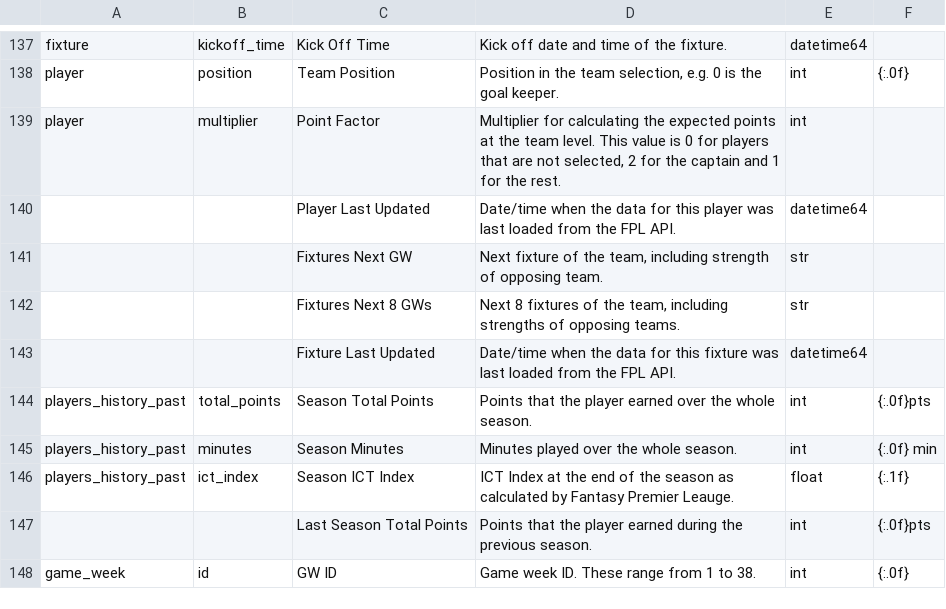
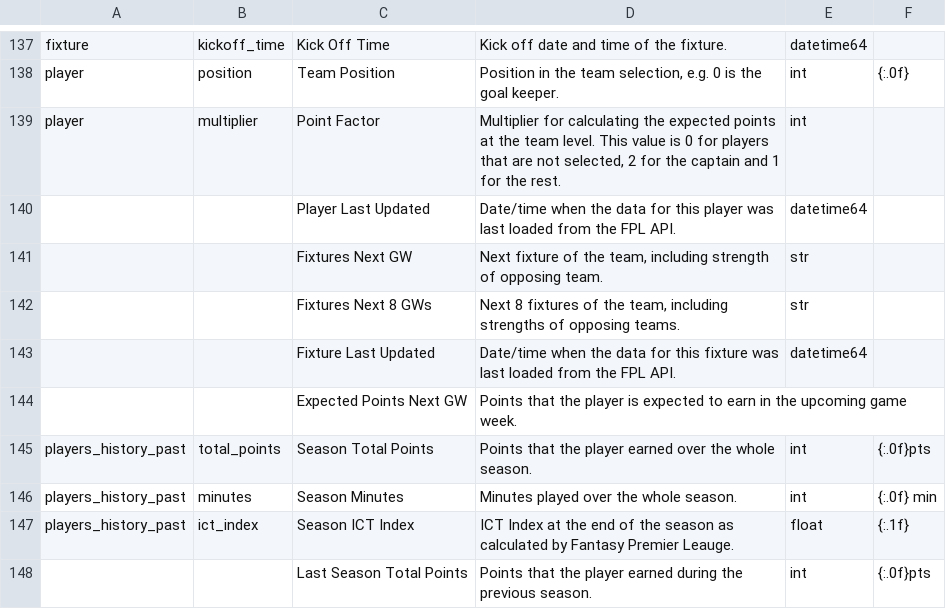
Before and after one commit to 177arc/fpl-data, a CSV file: data/data_dictionary.csv, drawn as a sheet; only a part is shown, gaps mark what is left out; the shorter side is filled out with more unchanged rows.

Commit message:
Added methodology description to notebook and README.md. Also added data set summaries to README.md

```diff
--- a/data/data_dictionary.csv
+++ b/data/data_dictionary.csv
@@ -143,2 +143,3 @@ player,multiplier,Point Factor,"Multiplier for calculating the expected points a
 ,,Fixture Last Updated,Date/time when the data for this fixture was last loaded from the FPL API.,datetime64,
+,,Expected Points Next GW,Points that the player is expected to earn in the upcoming game week.,,
 players_history_past,total_points,Season Total Points,Points that the player earned over the whole season.,int,{:.0f}pts
```
Also changed, not shown: 3 other files.
